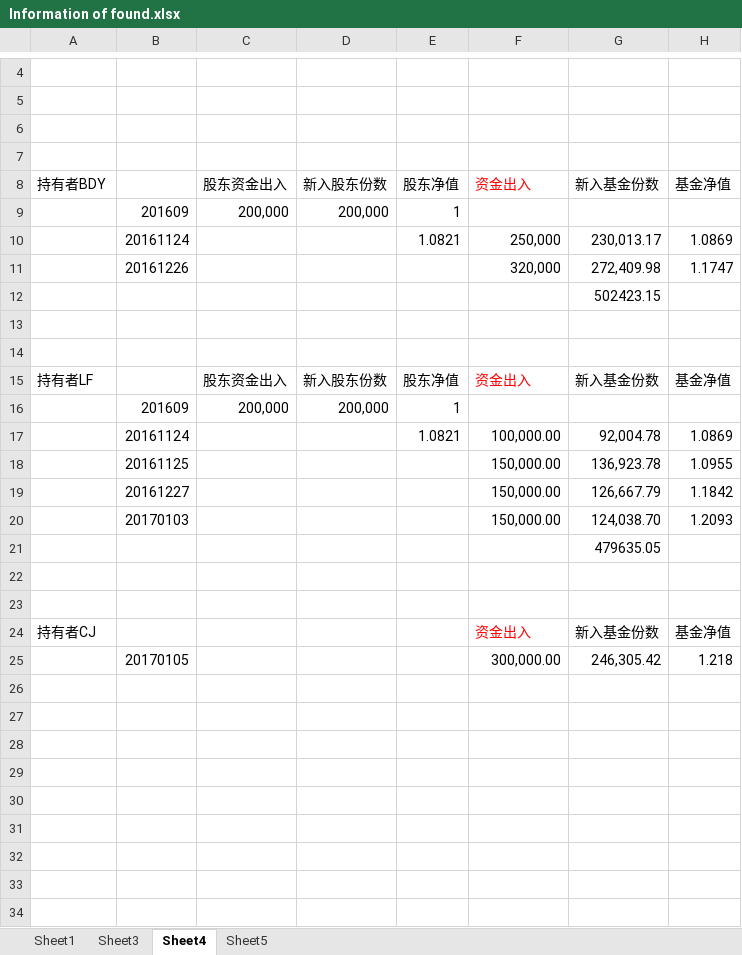
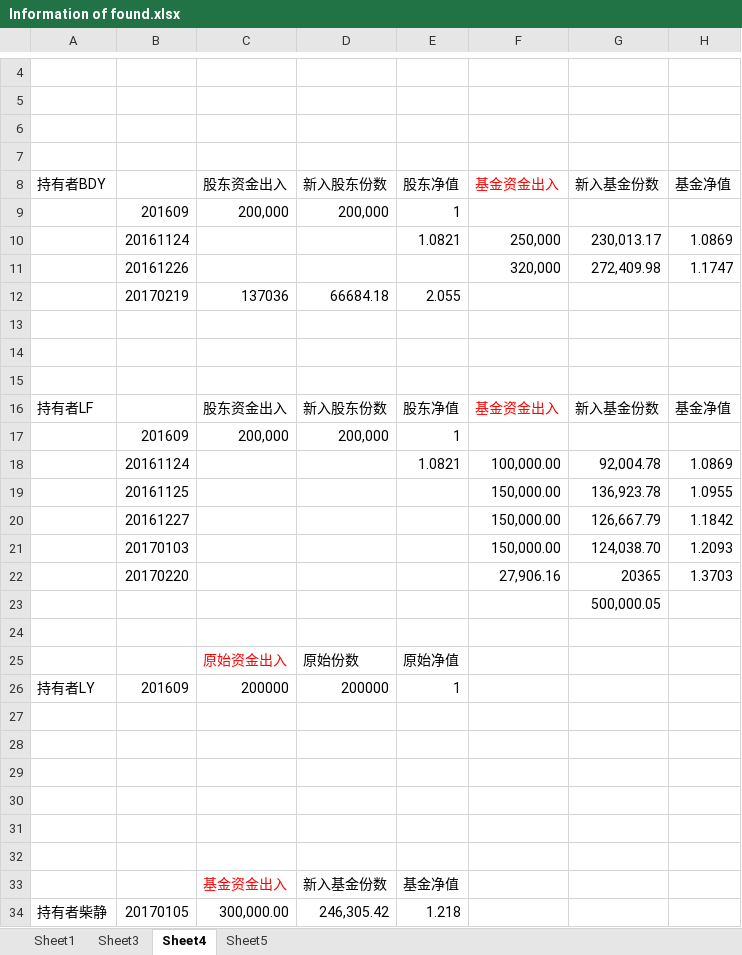
Before and after one commit to 19199883/MyDoc, an Excel workbook: ExplorerFund/NetValue/Information of found.xlsx, sheet Sheet4, drawn as a sheet; only a part is shown, gaps mark what is left out; values as stored, in another font and other column widths than the file's, no borders; removed rows and columns are numbered as before the commit, all else as after; the diff covers the shown part only; the diff names each change by its address in the sheet, - before the commit and + after, or states it on an @@ line.

```diff
--- a/ExplorerFund/NetValue/Information of found.xlsx (sheet Sheet4)
+++ b/ExplorerFund/NetValue/Information of found.xlsx (sheet Sheet4)
-F8: 资金出入
+F8: 基金资金出入
-row 12:  |  |  |  |  |  | 502423.15
+row 12:  | 20170219 | 137036 | 66684.18 | 2.055
+row 15: (empty)
-F16: 资金出入
+F16: 基金资金出入
+row 22:  | 20170220 |  |  |  | 27,906.16 | 20365 | 1.3703
-G23: 479635.05
+G23: 500,000.05
+row 24: (empty)
+row 25:  |  | 原始资金出入 | 原始份数 | 原始净值
+row 26: 持有者LY | 201609 | 200000 | 200000 | 1
-row 29: 持有者CJ |  |  |  |  | 资金出入 | 新入基金份数 | 基金净值
+row 29: (empty)
-row 30:  | 20170105 |  |  |  | 300,000.00 | 246,305.42 | 1.218
+row 30: (empty)
+row 31: (empty)
+row 32: (empty)
+row 33:  |  | 基金资金出入 | 新入基金份数 | 基金净值
+row 34: 持有者柴静 | 20170105 | 300,000.00 | 246,305.42 | 1.218
```
Also changed, not shown: 1 edited cell elsewhere in this sheet, sheet Sheet1, sheet Sheet3, ExplorerFund/NetValue/fund record.xlsx.
